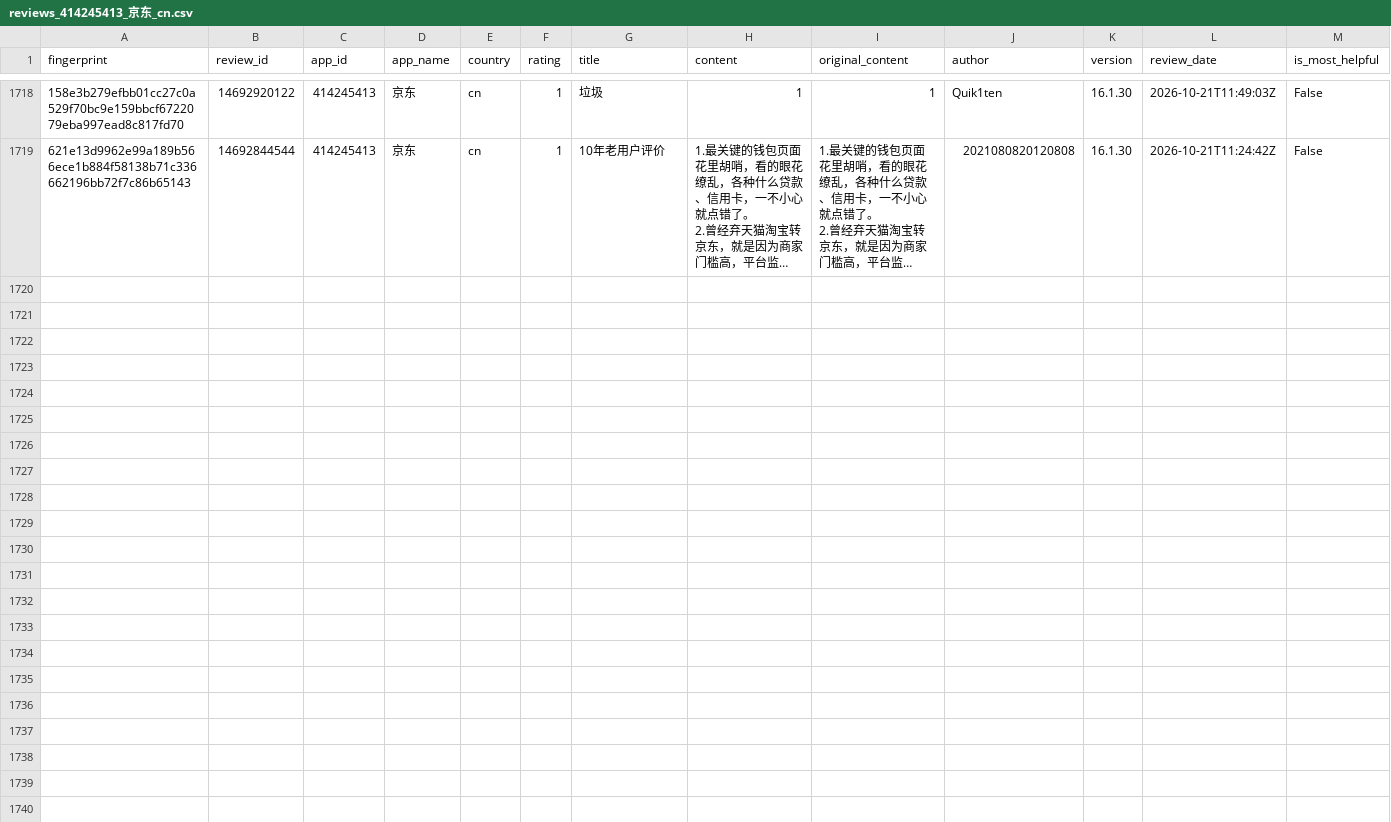
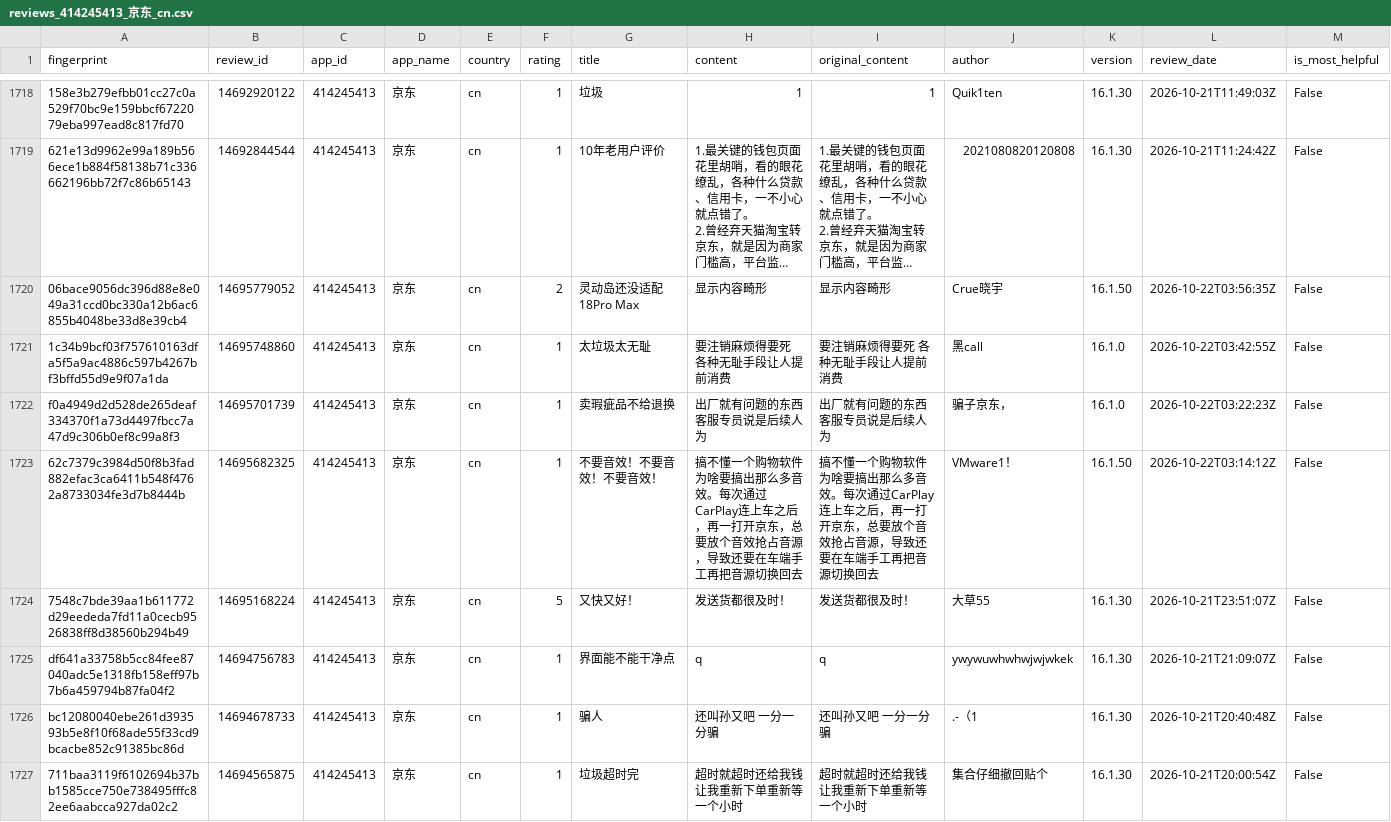
Before and after one commit to pickmiu/appstore-public-data, a CSV file: data/reviews_414245413_京东_cn.csv, drawn as a sheet; only a part is shown, gaps mark what is left out; long unchanged cells end in …; rows hold the shown columns only; the diff names each change by its address in the sheet, - before the commit and + after, or states it on an @@ line.

```diff
--- a/data/reviews_414245413_京东_cn.csv
+++ b/data/reviews_414245413_京东_cn.csv
+row 1720: 06bace9056dc396d88e8e049a31ccd0bc330a12b6ac6855b4048be33d8e39cb4 | 14695779052 | 414245413 | 京东 | cn | 2 | 灵动岛还没适配18Pro Max | 显示内容畸形 | 显示内容畸形 | Crue晓宇 | 16.1.50 | 2026-10-22T03:56:35Z | False
+row 1721: 1c34b9bcf03f757610163dfa5f5a9ac4886c597b4267bf3bffd55d9e9f07a1da | 14695748860 | 414245413 | 京东 | cn | 1 | 太垃圾太无耻 | 要注销麻烦得要死 各种无耻手段让人提前消费 | 要注销麻烦得要死 各种无耻手段让人提前消费 | 黑call | 16.1.0 | 2026-10-22T03:42:55Z | False
+row 1722: f0a4949d2d528de265deaf334370f1a73d4497fbcc7a47d9c306b0ef8c99a8f3 | 14695701739 | 414245413 | 京东 | cn | 1 | 卖瑕疵品不给退换 | 出厂就有问题的东西 客服专员说是后续人为 | 出厂就有问题的东西 客服专员说是后续人为 | 骗子京东， | 16.1.0 | 2026-10-22T03:22:23Z | False
+row 1723: 62c7379c3984d50f8b3fad882efac3ca6411b548f4762a8733034fe3d7b8444b | 14695682325 | 414245413 | 京东 | cn | 1 | 不要音效！不要音效！不要音效！ | 搞不懂一个购物软件为啥要搞出那么多音效。每次通过CarPlay连上车之后，再一打开京东，总要放个音效抢占音源，导致还要在车端手工再把音源切换回去 | 搞不懂一个购物软件为啥要搞出那么多音效。每次通过CarPlay连上车之后，再一打开京东，总要放个音效抢占音源，导致还要在车端手工再把音源切换回去 | VMware1！ | 16.1.50 | 2026-10-22T03:14:12Z | False
+row 1724: 7548c7bde39aa1b611772d29eededa7fd11a0cecb9526838ff8d38560b294b49 | 14695168224 | 414245413 | 京东 | cn | 5 | 又快又好！ | 发送货都很及时！ | 发送货都很及时！ | 大草55 | 16.1.30 | 2026-10-21T23:51:07Z | False
+row 1725: df641a33758b5cc84fee87040adc5e1318fb158eff97b7b6a459794b87fa04f2 | 14694756783 | 414245413 | 京东 | cn | 1 | 界面能不能干净点 | q | q | ywywuwhwhwjwjwkek | 16.1.30 | 2026-10-21T21:09:07Z | False
+row 1726: bc12080040ebe261d393593b5e8f10f68ade55f33cd9bcacbe852c91385bc86d | 14694678733 | 414245413 | 京东 | cn | 1 | 骗人 | 还叫孙又吧 一分一分骗 | 还叫孙又吧 一分一分骗 | .-（1 | 16.1.30 | 2026-10-21T20:40:48Z | False
+row 1727: 711baa3119f6102694b37bb1585cce750e738495fffc82ee6aabcca927da02c2 | 14694565875 | 414245413 | 京东 | cn | 1 | 垃圾超时完 | 超时就超时还给我钱让我重新下单重新等一个小时 | 超时就超时还给我钱让我重新下单重新等一个小时 | 集合仔细撤回贴个 | 16.1.30 | 2026-10-21T20:00:54Z | False
```
Also changed, not shown: 2 other files.
